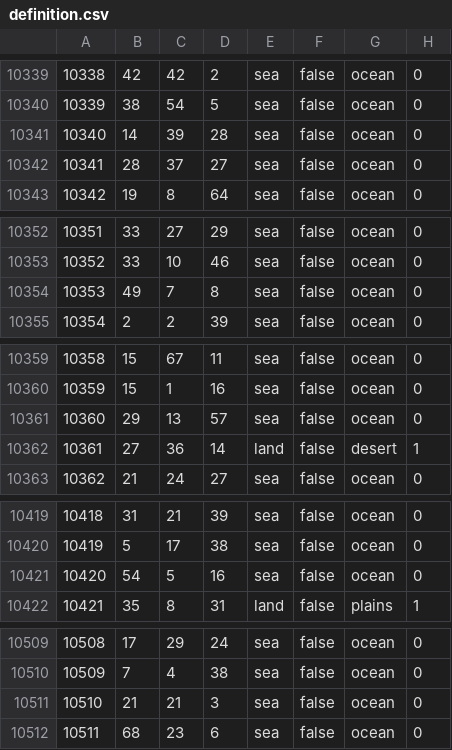
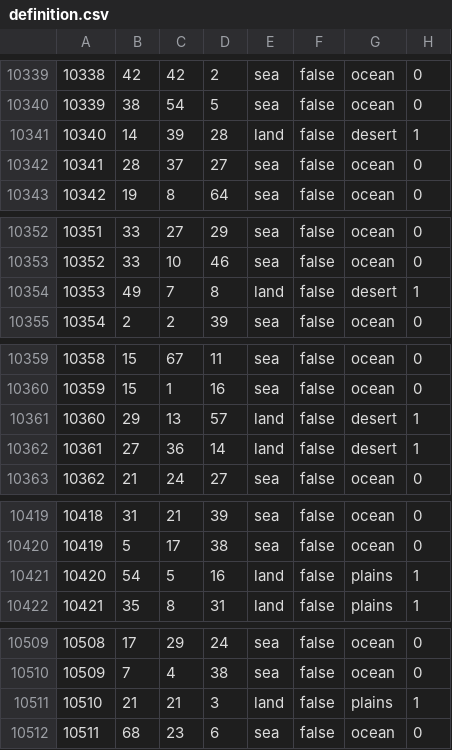
Before and after one commit to Balefire-Blues-Team/eaw_foe, a CSV file: map/definition.csv, drawn as a sheet; only a part is shown, gaps mark what is left out; the diff covers the shown part only.

```diff
--- a/map/definition.csv
+++ b/map/definition.csv
@@ -10340,3 +10340,3 @@
 10339;38;54;5;sea;false;ocean;0
-10340;14;39;28;sea;false;ocean;0
+10340;14;39;28;land;false;desert;1
 10341;28;37;27;sea;false;ocean;0
@@ -10353,3 +10353,3 @@
 10352;33;10;46;sea;false;ocean;0
-10353;49;7;8;sea;false;ocean;0
+10353;49;7;8;land;false;desert;1
 10354;2;2;39;sea;false;ocean;0
@@ -10360,3 +10360,3 @@
 10359;15;1;16;sea;false;ocean;0
-10360;29;13;57;sea;false;ocean;0
+10360;29;13;57;land;false;desert;1
 10361;27;36;14;land;false;desert;1
@@ -10420,3 +10420,3 @@
 10419;5;17;38;sea;false;ocean;0
-10420;54;5;16;sea;false;ocean;0
+10420;54;5;16;land;false;plains;1
 10421;35;8;31;land;false;plains;1
@@ -10510,3 +10510,3 @@
 10509;7;4;38;sea;false;ocean;0
-10510;21;21;3;sea;false;ocean;0
+10510;21;21;3;land;false;plains;1
 10511;68;23;6;sea;false;ocean;0
```
Also changed, not shown: 105 edited cells elsewhere in this file, 1 other file.
